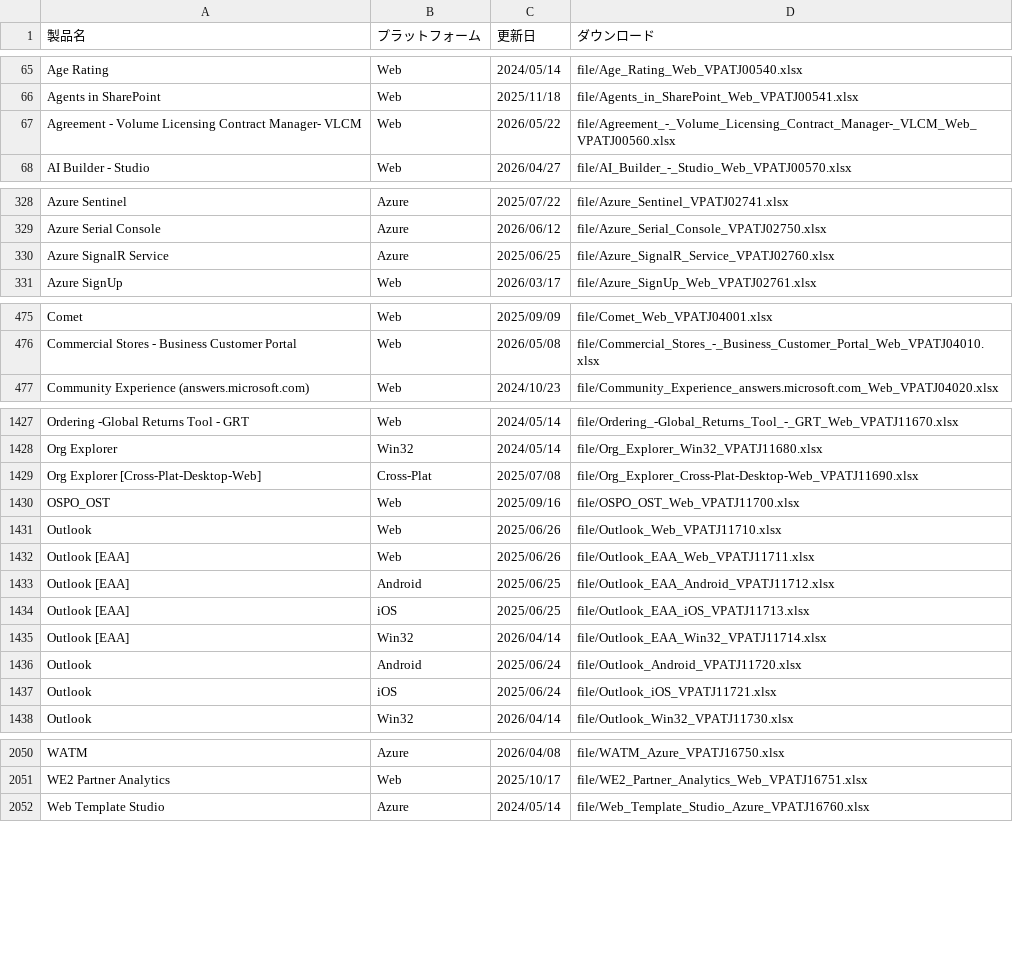
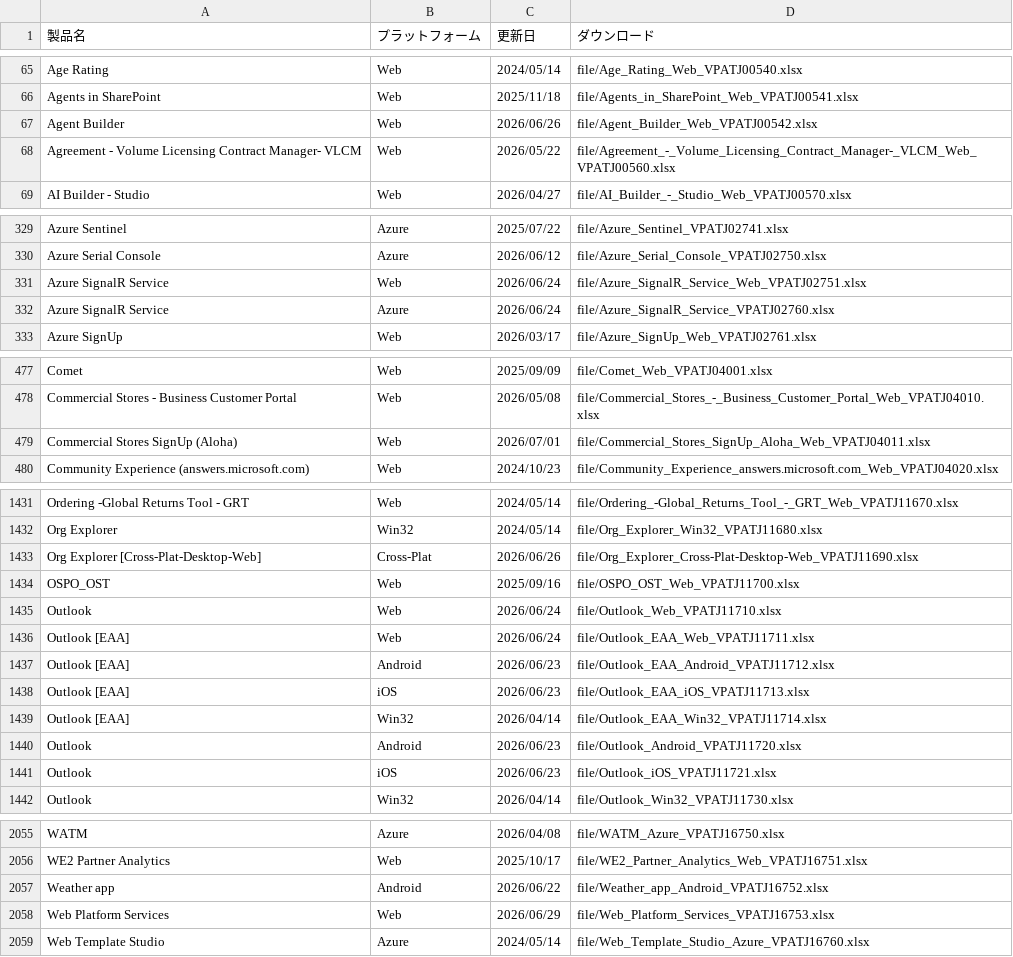
Before and after one commit to jpable/vpatj, a CSV file: products.csv, drawn as a sheet; only a part is shown, gaps mark what is left out; the diff covers the shown part only.

Commit message:
20260706 csv upload

```diff
--- a/products.csv
+++ b/products.csv
@@ -66,2 +66,3 @@ Age Rating,Web,2024/05/14,"file/Age_Rating_Web_VPATJ00540.xlsx"
 Agents in SharePoint,Web,2025/11/18,"file/Agents_in_SharePoint_Web_VPATJ00541.xlsx"
+Agent Builder,Web,2026/06/26,"file/Agent_Builder_Web_VPATJ00542.xlsx"
 Agreement - Volume Licensing Contract Manager- VLCM,Web,2026/05/22,"file/Agreement_-_Volume_Licensing_Contract_Manager-_VLCM_Web_VPATJ00560.xlsx"
@@ -329,3 +330,4 @@ Azure Sentinel,Azure,2025/07/22,"file/Azure_Sentinel_VPATJ02741.xlsx"
 Azure Serial Console,Azure,2026/06/12,"file/Azure_Serial_Console_VPATJ02750.xlsx"
-Azure SignalR Service,Azure,2025/06/25,"file/Azure_SignalR_Service_VPATJ02760.xlsx"
+Azure SignalR Service,Web,2026/06/24,"file/Azure_SignalR_Service_Web_VPATJ02751.xlsx"
+Azure SignalR Service,Azure,2026/06/24,"file/Azure_SignalR_Service_VPATJ02760.xlsx"
 Azure SignUp,Web,2026/03/17,"file/Azure_SignUp_Web_VPATJ02761.xlsx"
@@ -476,2 +478,3 @@ Comet,Web,2025/09/09,"file/Comet_Web_VPATJ04001.xlsx"
 Commercial Stores - Business Customer Portal,Web,2026/05/08,"file/Commercial_Stores_-_Business_Customer_Portal_Web_VPATJ04010.xlsx"
+Commercial Stores SignUp (Aloha) ,Web,2026/07/01,"file/Commercial_Stores_SignUp_Aloha_Web_VPATJ04011.xlsx"
 Community Experience (answers.microsoft.com),Web,2024/10/23,"file/Community_Experience_answers.microsoft.com_Web_VPATJ04020.xlsx"
@@ -1428,11 +1432,11 @@ Ordering -Global Returns Tool - GRT,Web,2024/05/14,"file/Ordering_-Global_Return
 Org Explorer,Win32,2024/05/14,"file/Org_Explorer_Win32_VPATJ11680.xlsx"
-Org Explorer [Cross-Plat-Desktop-Web],Cross-Plat,2025/07/08,"file/Org_Explorer_Cross-Plat-Desktop-Web_VPATJ11690.xlsx"
+Org Explorer [Cross-Plat-Desktop-Web],Cross-Plat,2026/06/26,"file/Org_Explorer_Cross-Plat-Desktop-Web_VPATJ11690.xlsx"
 OSPO_OST,Web,2025/09/16,"file/OSPO_OST_Web_VPATJ11700.xlsx"
-Outlook,Web,2025/06/26,"file/Outlook_Web_VPATJ11710.xlsx"
-Outlook [EAA],Web,2025/06/26,"file/Outlook_EAA_Web_VPATJ11711.xlsx"
-Outlook [EAA],Android,2025/06/25,"file/Outlook_EAA_Android_VPATJ11712.xlsx"
-Outlook [EAA],iOS,2025/06/25,"file/Outlook_EAA_iOS_VPATJ11713.xlsx"
+Outlook,Web,2026/06/24,"file/Outlook_Web_VPATJ11710.xlsx"
+Outlook [EAA],Web,2026/06/24,"file/Outlook_EAA_Web_VPATJ11711.xlsx"
+Outlook [EAA],Android,2026/06/23,"file/Outlook_EAA_Android_VPATJ11712.xlsx"
+Outlook [EAA],iOS,2026/06/23,"file/Outlook_EAA_iOS_VPATJ11713.xlsx"
 Outlook [EAA],Win32,2026/04/14,"file/Outlook_EAA_Win32_VPATJ11714.xlsx"
-Outlook,Android,2025/06/24,"file/Outlook_Android_VPATJ11720.xlsx"
-Outlook,iOS,2025/06/24,"file/Outlook_iOS_VPATJ11721.xlsx"
+Outlook,Android,2026/06/23,"file/Outlook_Android_VPATJ11720.xlsx"
+Outlook,iOS,2026/06/23,"file/Outlook_iOS_VPATJ11721.xlsx"
 Outlook,Win32,2026/04/14,"file/Outlook_Win32_VPATJ11730.xlsx"
@@ -2051,2 +2056,4 @@ WATM,Azure,2026/04/08,"file/WATM_Azure_VPATJ16750.xlsx"
 WE2 Partner Analytics,Web,2025/10/17,"file/WE2_Partner_Analytics_Web_VPATJ16751.xlsx"
+Weather app,Android,2026/06/22,"file/Weather_app_Android_VPATJ16752.xlsx"
+Web Platform Services,Web,2026/06/29,"file/Web_Platform_Services_VPATJ16753.xlsx"
 Web Template Studio,Azure,2024/05/14,"file/Web_Template_Studio_Azure_VPATJ16760.xlsx"
```
Also changed, not shown: 4 added rows, 2 removed rows and 39 edited cells elsewhere in this file.
